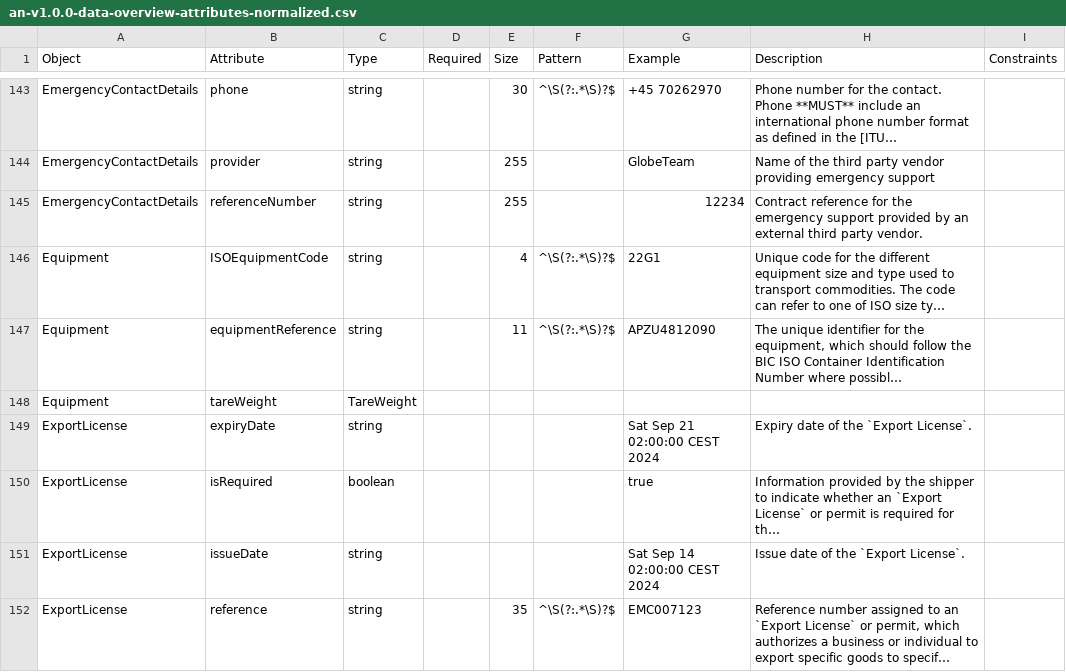
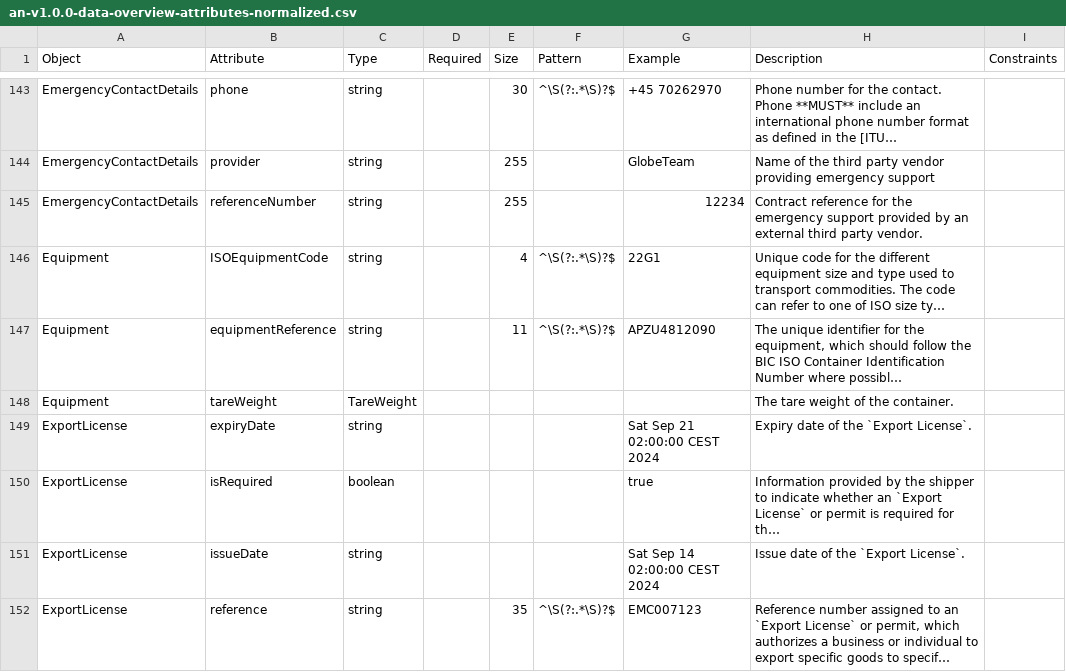
Before and after one commit to dcsaorg/Conformance-Gateway, a CSV file: specifications/generated-resources/standards/an/v100/an-v1.0.0-data-overview-attributes-normalized.csv, drawn as a sheet; only a part is shown, gaps mark what is left out; long unchanged cells end in …; the diff covers the shown part only; the diff names each change by its address in the sheet, - before the commit and + after, or states it on an @@ line.

```diff
--- a/specifications/generated-resources/standards/an/v100/an-v1.0.0-data-overview-attributes-normalized.csv
+++ b/specifications/generated-resources/standards/an/v100/an-v1.0.0-data-overview-attributes-normalized.csv
-H148 (Description): (empty)
+H148 (Description): The tare weight of the container.
```
Also changed, not shown: 2 added rows, 1 removed row and 47 edited cells elsewhere in this file, 18 other files.
